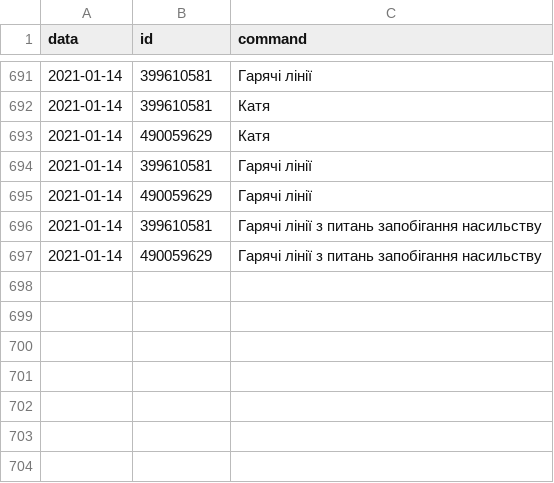
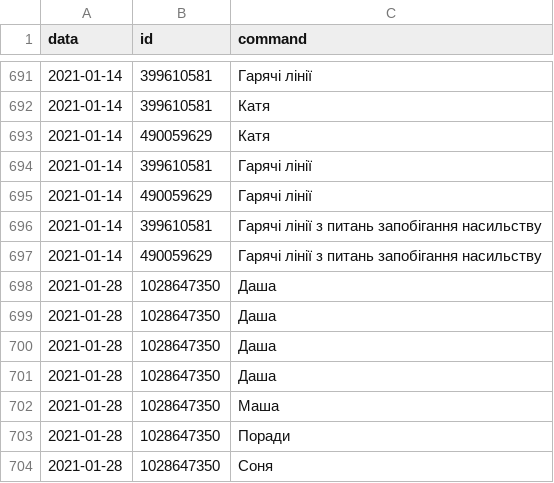
Before and after one commit to mariiamarafiievych/BOT_PROJECT2021, a CSV file: data.csv, drawn as a sheet; only a part is shown, gaps mark what is left out; the diff names each change by its address in the sheet, - before the commit and + after, or states it on an @@ line.

```diff
--- a/data.csv
+++ b/data.csv
+row 698: 2021-01-28 | 1028647350 | Даша
+row 699: 2021-01-28 | 1028647350 | Даша
+row 700: 2021-01-28 | 1028647350 | Даша
+row 701: 2021-01-28 | 1028647350 | Даша
+row 702: 2021-01-28 | 1028647350 | Маша
+row 703: 2021-01-28 | 1028647350 | Поради
+row 704: 2021-01-28 | 1028647350 | Соня
```
Also changed, not shown: 1 other file.
